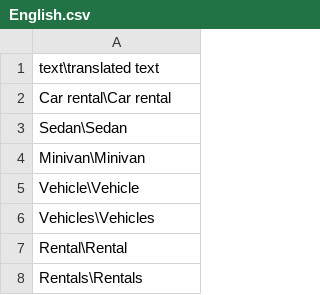
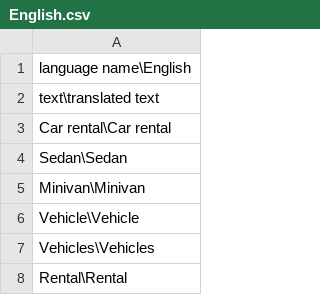
Before and after one commit to lucamihai/Car-Rental-Application, a CSV file: CarRentalApplication/Resources/English.csv, drawn as a sheet; only a part is shown; the shorter side is filled out with more unchanged rows; the diff names each change by its address in the sheet, - before the commit and + after, or states it on an @@ line.

Commit message:
Added Language.FromCsvContents and Language.FromCsvFile static methods

```diff
--- a/CarRentalApplication/Resources/English.csv
+++ b/CarRentalApplication/Resources/English.csv
+row 1: language name\English
```
Also changed, not shown: 5 other files.
